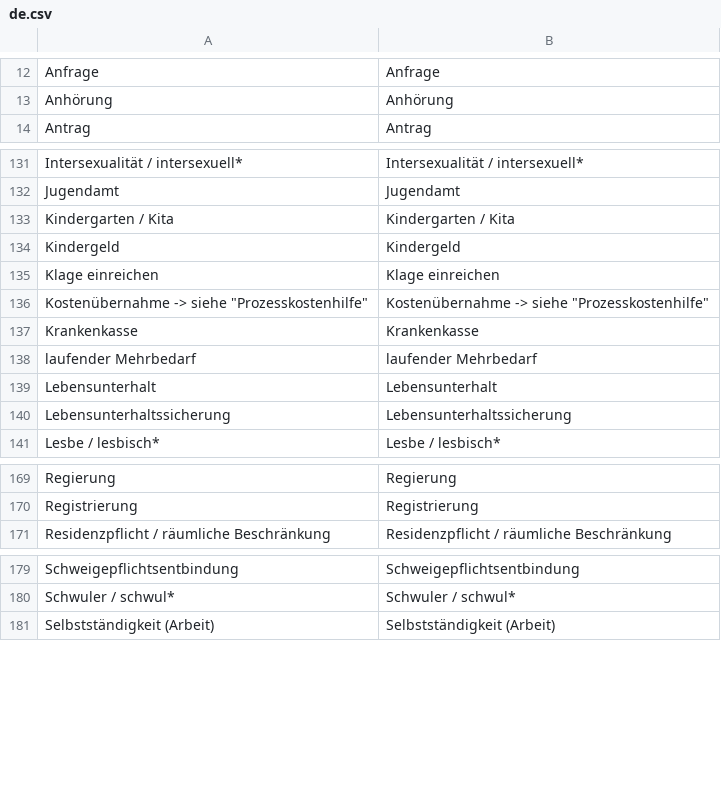
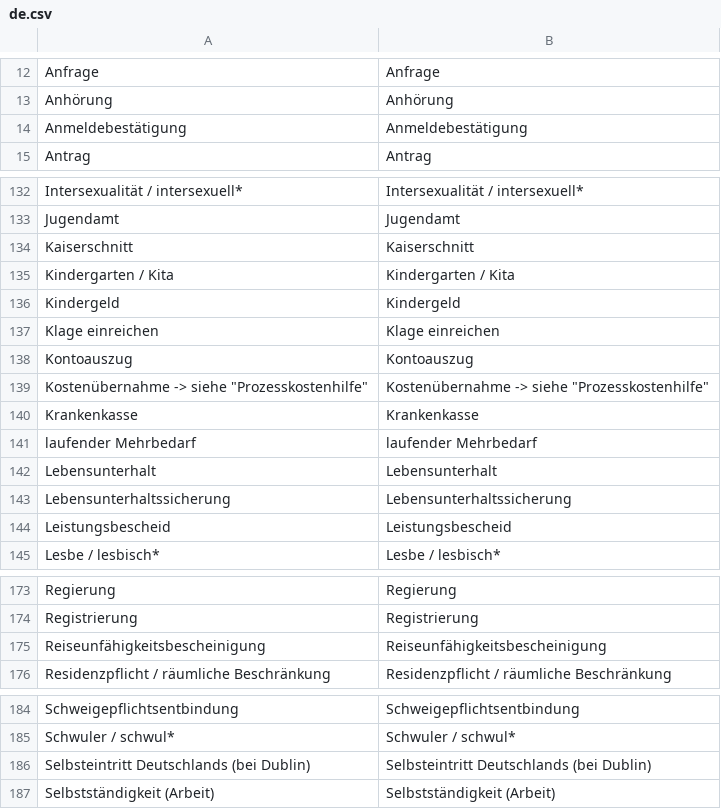
Before and after one commit to kub-berlin/glossar, a CSV file: data/de.csv, drawn as a sheet; only a part is shown, gaps mark what is left out; the diff covers the shown part only.

Commit message:
add some terms

```diff
--- a/data/de.csv
+++ b/data/de.csv
@@ -13,2 +13,3 @@
 "Anhörung","Anhörung"
+"Anmeldebestätigung","Anmeldebestätigung"
 "Antrag","Antrag"
@@ -132,2 +133,3 @@
 "Jugendamt","Jugendamt"
+"Kaiserschnitt","Kaiserschnitt"
 "Kindergarten / Kita","Kindergarten / Kita"
@@ -135,2 +137,3 @@
 "Klage einreichen","Klage einreichen"
+"Kontoauszug","Kontoauszug"
 "Kostenübernahme -> siehe ""Prozesskostenhilfe""","Kostenübernahme -> siehe ""Prozesskostenhilfe"""
@@ -140,2 +143,3 @@
 "Lebensunterhaltssicherung","Lebensunterhaltssicherung"
+"Leistungsbescheid","Leistungsbescheid"
 "Lesbe / lesbisch*","Lesbe / lesbisch*"
@@ -170,2 +174,3 @@
 "Registrierung","Registrierung"
+"Reiseunfähigkeitsbescheinigung","Reiseunfähigkeitsbescheinigung"
 "Residenzpflicht / räumliche Beschränkung","Residenzpflicht / räumliche Beschränkung"
@@ -180,2 +185,3 @@
 "Schwuler / schwul*","Schwuler / schwul*"
+"Selbsteintritt Deutschlands (bei Dublin)","Selbsteintritt Deutschlands (bei Dublin)"
 "Selbstständigkeit (Arbeit)","Selbstständigkeit (Arbeit)"
```
Also changed, not shown: 1 added row elsewhere in this file.
